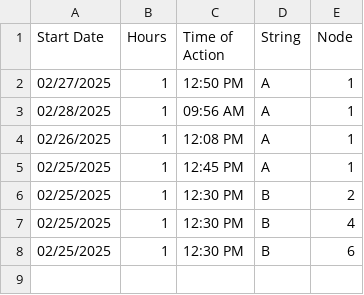
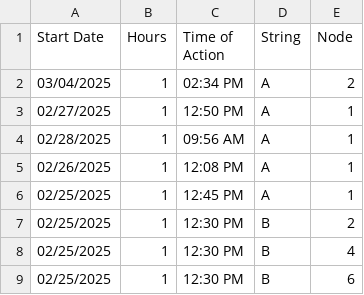
Before and after one commit to hectorpena19/SmartWaterRepo, a CSV file: saved_actions.csv, drawn as a sheet.

Commit message:
Updated saved_actions.csv

```diff
--- a/saved_actions.csv
+++ b/saved_actions.csv
@@ -1,2 +1,3 @@
 Start Date,Hours,Time of Action,String,Node
+03/04/2025,1,02:34 PM,A,2
 02/27/2025,1,12:50 PM,A,1
```
